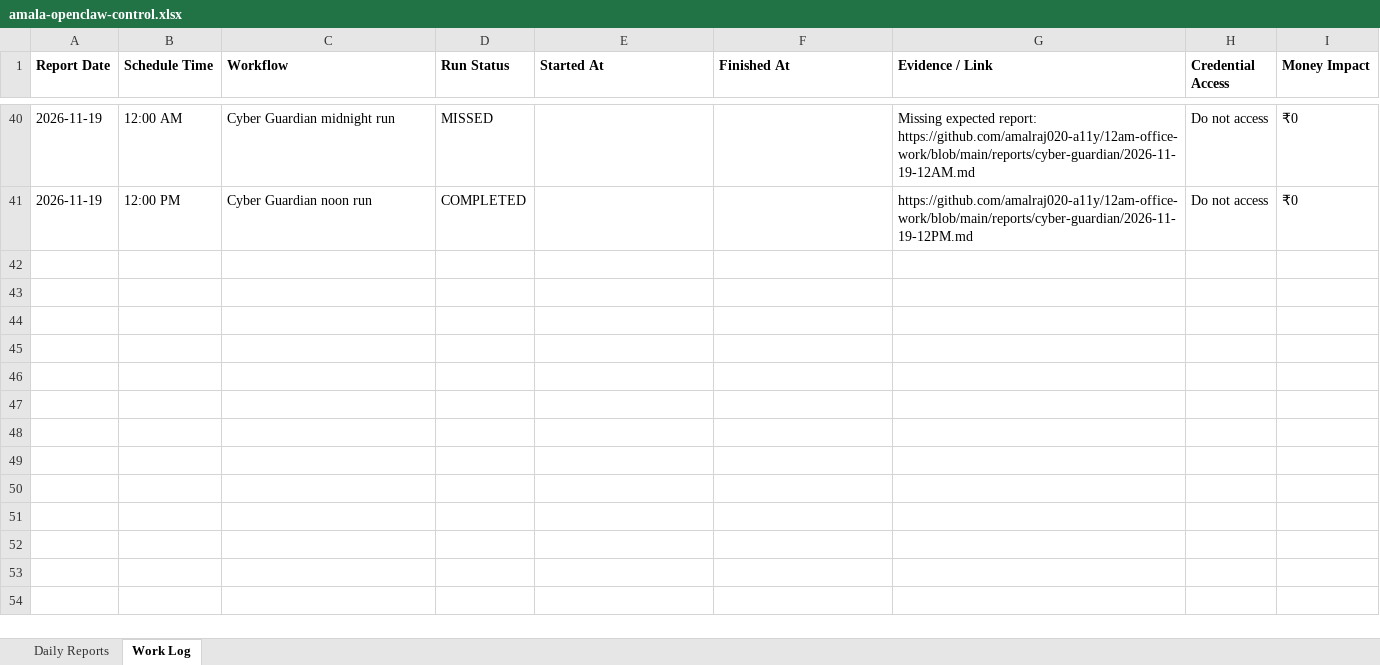
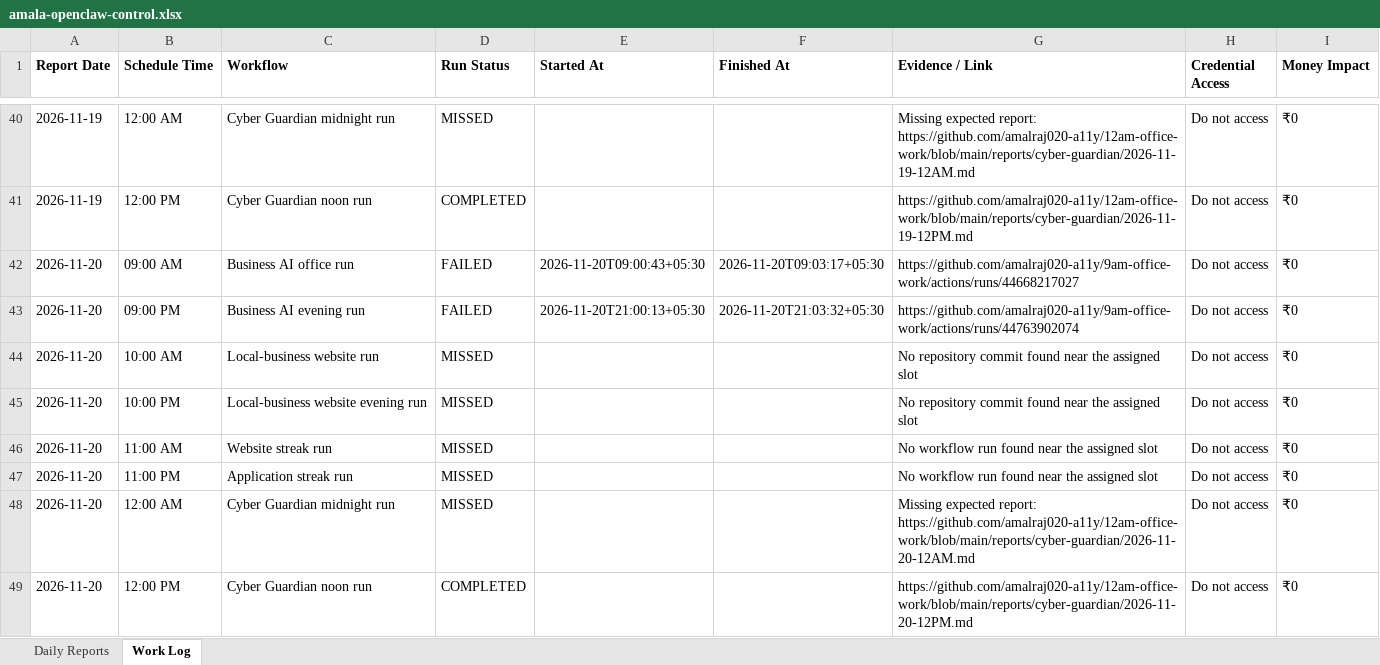
Before and after one commit to amalraj020-a11y/9am-office-work, an Excel workbook: management/amala-openclaw-control.xlsx, sheet Work Log, drawn as a sheet; only a part is shown, gaps mark what is left out; values as stored, in another font and other column widths than the file's, no borders; the diff names each change by its address in the sheet, - before the commit and + after, or states it on an @@ line.

Commit message:
Record nightly OpenClaw control report

```diff
--- a/management/amala-openclaw-control.xlsx (sheet Work Log)
+++ b/management/amala-openclaw-control.xlsx (sheet Work Log)
+row 42: 2026-11-20 | 09:00 AM | Business AI office run | FAILED | 2026-11-20T09:00:43+05:30 | 2026-11-20T09:03:17+05:30 | https://github.com/amalraj020-a11y/9am-office-work/actions/runs/44668217027 | Do not access | ₹0
+row 43: 2026-11-20 | 09:00 PM | Business AI evening run | FAILED | 2026-11-20T21:00:13+05:30 | 2026-11-20T21:03:32+05:30 | https://github.com/amalraj020-a11y/9am-office-work/actions/runs/44763902074 | Do not access | ₹0
+row 44: 2026-11-20 | 10:00 AM | Local-business website run | MISSED |  |  | No repository commit found near the assigned slot | Do not access | ₹0
+row 45: 2026-11-20 | 10:00 PM | Local-business website evening run | MISSED |  |  | No repository commit found near the assigned slot | Do not access | ₹0
+row 46: 2026-11-20 | 11:00 AM | Website streak run | MISSED |  |  | No workflow run found near the assigned slot | Do not access | ₹0
+row 47: 2026-11-20 | 11:00 PM | Application streak run | MISSED |  |  | No workflow run found near the assigned slot | Do not access | ₹0
+row 48: 2026-11-20 | 12:00 AM | Cyber Guardian midnight run | MISSED |  |  | Missing expected report: https://github.com/amalraj020-a11y/12am-office-work/blob/main/reports/cyber-guardian/2026-11-20-12AM.md | Do not access | ₹0
+row 49: 2026-11-20 | 12:00 PM | Cyber Guardian noon run | COMPLETED |  |  | https://github.com/amalraj020-a11y/12am-office-work/blob/main/reports/cyber-guardian/2026-11-20-12PM.md | Do not access | ₹0
```
Also changed, not shown: sheet Daily Reports, 1 other file.
